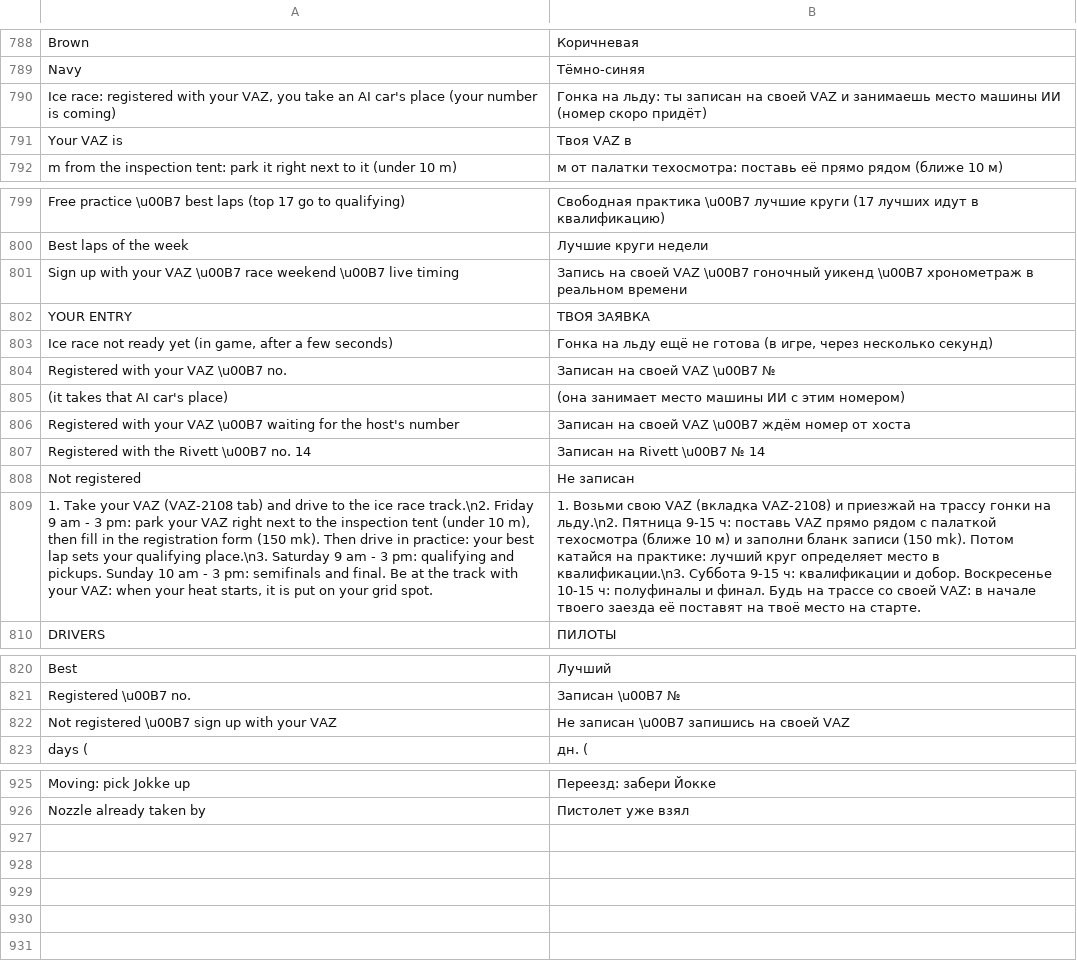
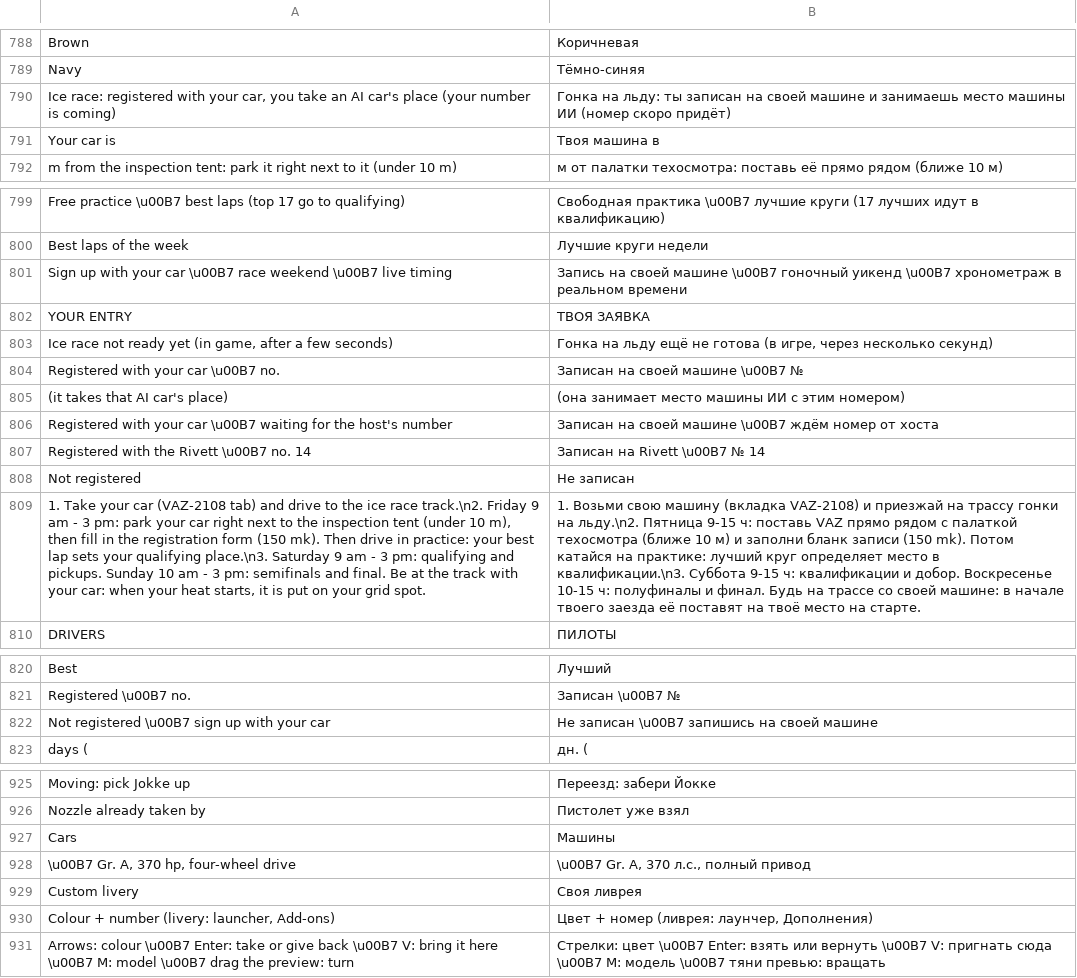
Before and after one commit to Parricidium/MWCoop, a TSV file: run/ru/ru_mod.tsv, drawn as a sheet; only a part is shown, gaps mark what is left out; removed rows and columns are numbered as before the commit, all else as after; the diff covers the shown part only; the diff names each change by its address in the sheet, - before the commit and + after, or states it on an @@ line.

```diff
--- a/run/ru/ru_mod.tsv
+++ b/run/ru/ru_mod.tsv
-A790: …with your VAZ, you take…
+A790: …with your car, you take…
-B790: …на своей VAZ и занимаешь…
+B790: …на своей машине и занимаешь…
-row 791: Your VAZ is | Твоя VAZ в
+row 791: Your car is | Твоя машина в
-A801: …with your VAZ \u00B7 race…
+A801: …with your car \u00B7 race…
-B801: …на своей VAZ \u00B7 гоночный…
+B801: …на своей машине \u00B7 гоночный…
-A804: Registered with your VAZ \u00B7 no.
+A804: Registered with your car \u00B7 no.
-B804: Записан на своей VAZ \u00B7 №
+B804: Записан на своей машине \u00B7 №
-A806: …with your VAZ \u00B7 waiting…
+A806: …with your car \u00B7 waiting…
-B806: …на своей VAZ \u00B7 ждём…
+B806: …на своей машине \u00B7 ждём…
-A809: …Take your VAZ (VAZ-2108 tab) and drive to the ice race track.\n2. Friday 9 am - 3 pm: park your VAZ right next to the inspection tent (under 10 m), then fill in the registration form (150 mk). Then drive in practice: your best lap sets your qualifying place.\n3. Saturday 9 am - 3 pm: qualifying and pickups. Sunday 10 am - 3 pm: semifinals and final. Be at the track with your VAZ: when your…
+A809: …Take your car (VAZ-2108 tab) and drive to the ice race track.\n2. Friday 9 am - 3 pm: park your car right next to the inspection tent (under 10 m), then fill in the registration form (150 mk). Then drive in practice: your best lap sets your qualifying place.\n3. Saturday 9 am - 3 pm: qualifying and pickups. Sunday 10 am - 3 pm: semifinals and final. Be at the track with your car: when your…
-B809: …Возьми свою VAZ (вкладка VAZ-2108) и приезжай на трассу гонки на льду.\n2. Пятница 9-15 ч: поставь VAZ прямо рядом с палаткой техосмотра (ближе 10 м) и заполни бланк записи (150 mk). Потом катайся на практике: лучший круг определяет место в квалификации.\n3. Суббота 9-15 ч: квалификации и добор. Воскресенье 10-15 ч: полуфиналы и финал. Будь на трассе со своей VAZ: в начале…
+B809: …Возьми свою машину (вкладка VAZ-2108) и приезжай на трассу гонки на льду.\n2. Пятница 9-15 ч: поставь VAZ прямо рядом с палаткой техосмотра (ближе 10 м) и заполни бланк записи (150 mk). Потом катайся на практике: лучший круг определяет место в квалификации.\n3. Суббота 9-15 ч: квалификации и добор. Воскресенье 10-15 ч: полуфиналы и финал. Будь на трассе со своей машине: в начале…
-A822: Not registered \u00B7 sign up with your VAZ
+A822: Not registered \u00B7 sign up with your car
-B822: Не записан \u00B7 запишись на своей VAZ
+B822: Не записан \u00B7 запишись на своей машине
+row 927: Cars | Машины
+row 928: \u00B7 Gr. A, 370 hp, four-wheel drive | \u00B7 Gr. A, 370 л.с., полный привод
+row 929: Custom livery | Своя ливрея
+row 930: Colour + number (livery: launcher, Add-ons) | Цвет + номер (ливрея: лаунчер, Дополнения)
+row 931: Arrows: colour \u00B7 Enter: take or give back \u00B7 V: bring it here \u00B7 M: model \u00B7 drag the preview: turn | Стрелки: цвет \u00B7 Enter: взять или вернуть \u00B7 V: пригнать сюда \u00B7 M: модель \u00B7 тяни превью: вращать
```
Also changed, not shown: 8 edited cells elsewhere in this file, run/ar/ar_launcher.tsv, run/ru/ru_launcher.tsv, 9 other files.
